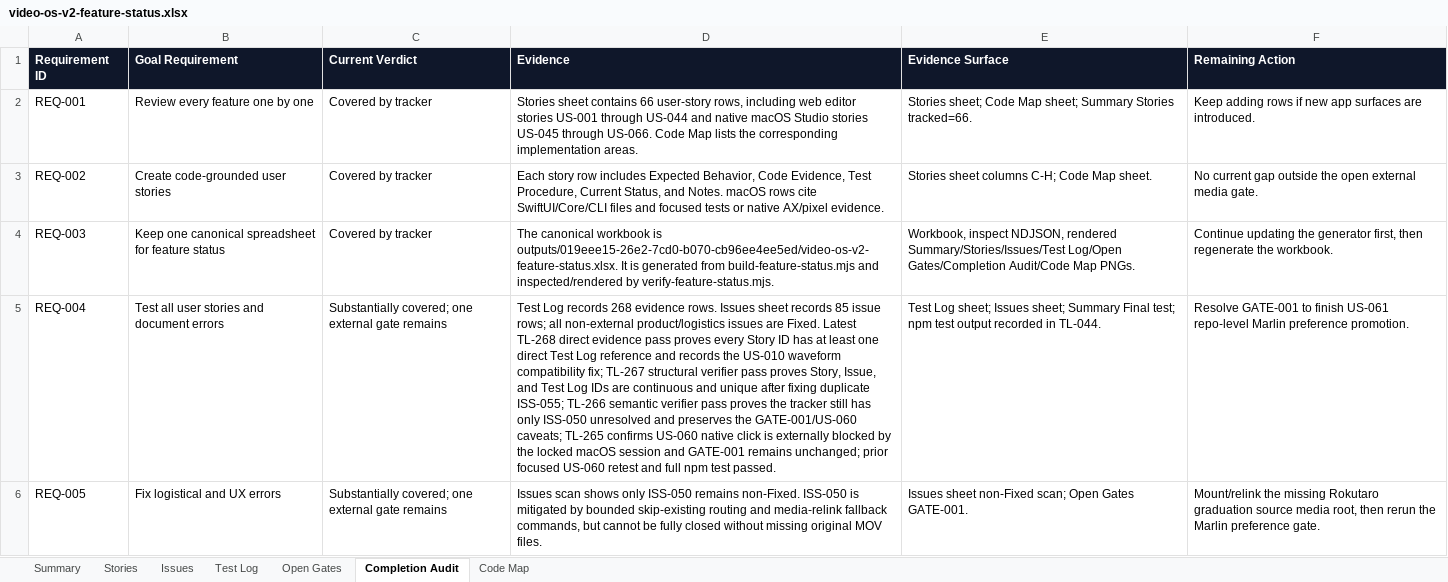
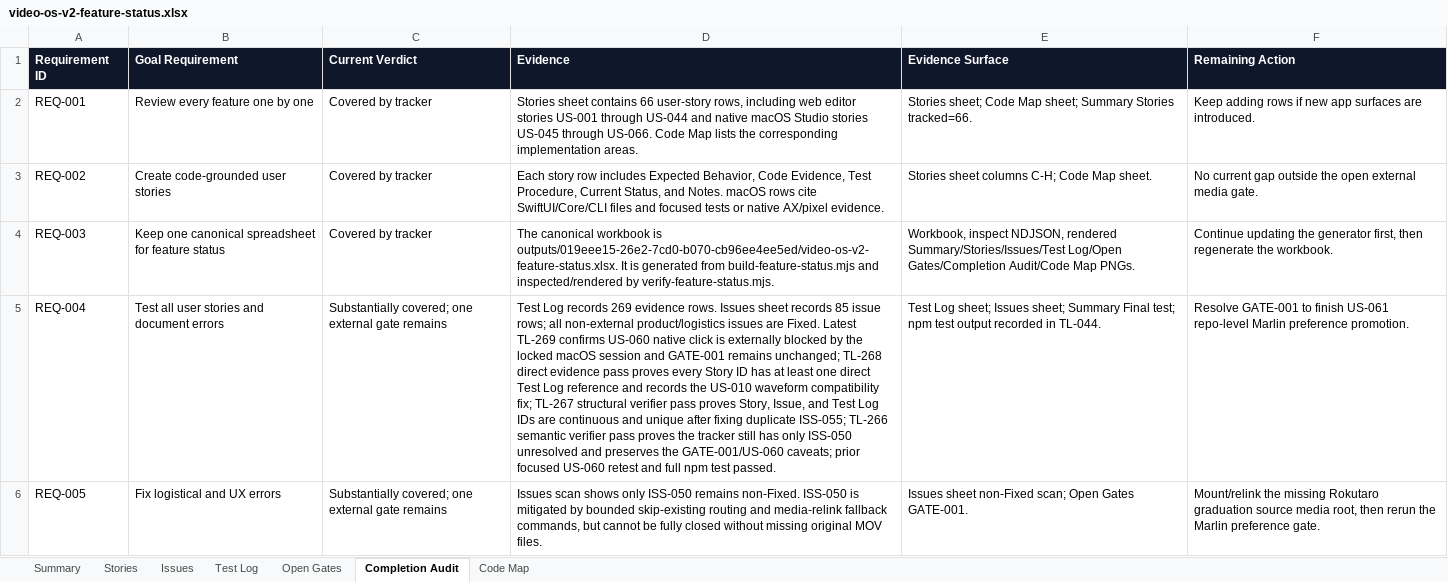
Before and after one commit to mocchalera/video-os-v2, an Excel workbook: outputs/019eee15-26e2-7cd0-b070-cb96ee4ee5ed/video-os-v2-feature-status.xlsx, sheet Completion Audit, drawn as a sheet; only a part is shown; values as stored, in another font and other column widths than the file's, no borders; the diff covers the shown part only; the diff names each change by its address in the sheet, - before the commit and + after, or states it on an @@ line.

Commit message:
Record locked native gate recheck

```diff
--- a/outputs/019eee15-26e2-7cd0-b070-cb96ee4ee5ed/video-os-v2-feature-status.xlsx (sheet Completion Audit)
+++ b/outputs/019eee15-26e2-7cd0-b070-cb96ee4ee5ed/video-os-v2-feature-status.xlsx (sheet Completion Audit)
-D5 (Evidence): …Log records 268 evidence rows. Issues sheet records 85 issue rows; all non-external product/logistics issues are Fixed. Latest TL-268 direct evidence pass proves every Story ID has at least one direct Test Log reference and records the US-010 waveform compatibility fix; TL-267 structural verifier pass proves Story, Issue, and Test Log IDs are continuous and unique after fixing duplicate ISS-055; TL-266 semantic verifier pass proves the tracker still has only ISS-050 unresolved and preserves the GATE-001/US-060 caveats; TL-265 confirms US-060 native click is externally blocked by the locked macOS session and GATE-001 remains unchanged; prior focused…
+D5 (Evidence): …Log records 269 evidence rows. Issues sheet records 85 issue rows; all non-external product/logistics issues are Fixed. Latest TL-269 confirms US-060 native click is externally blocked by the locked macOS session and GATE-001 remains unchanged; TL-268 direct evidence pass proves every Story ID has at least one direct Test Log reference and records the US-010 waveform compatibility fix; TL-267 structural verifier pass proves Story, Issue, and Test Log IDs are continuous and unique after fixing duplicate ISS-055; TL-266 semantic verifier pass proves the tracker still has only ISS-050 unresolved and preserves the GATE-001/US-060 caveats; prior focused…
```
Also changed, not shown: 1 edited cell elsewhere in this sheet, sheet Test Log, sheet Summary, sheet Open Gates, 7 other files.
